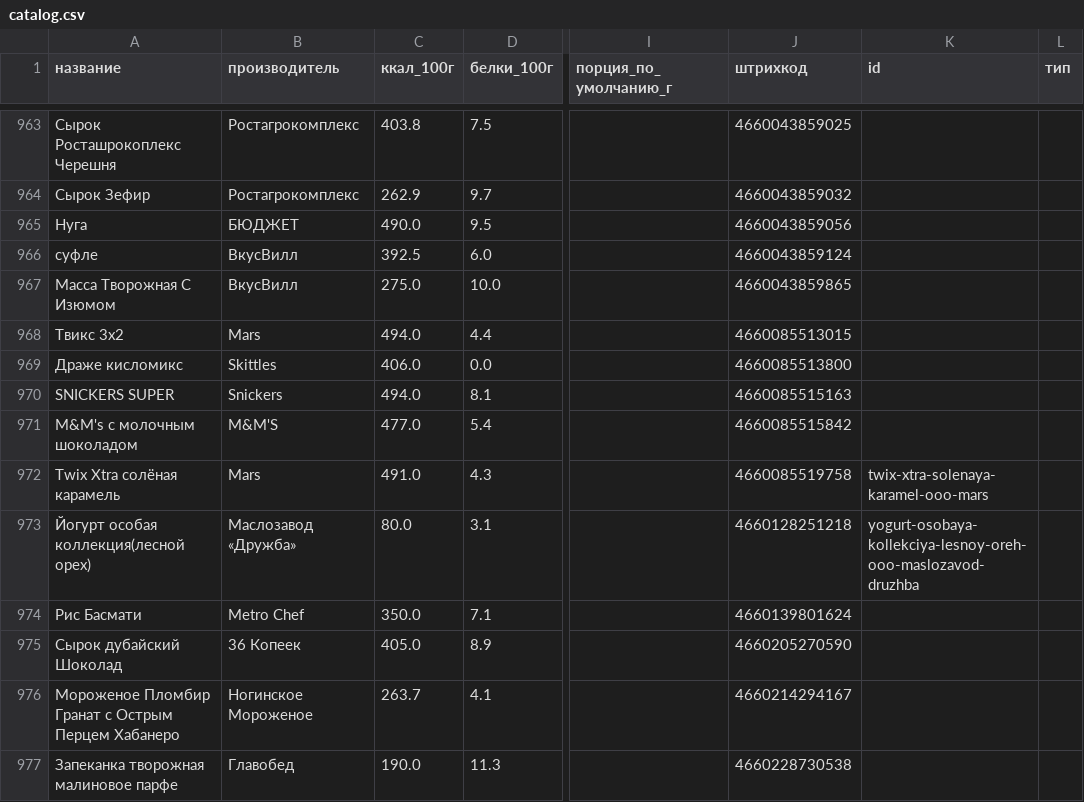
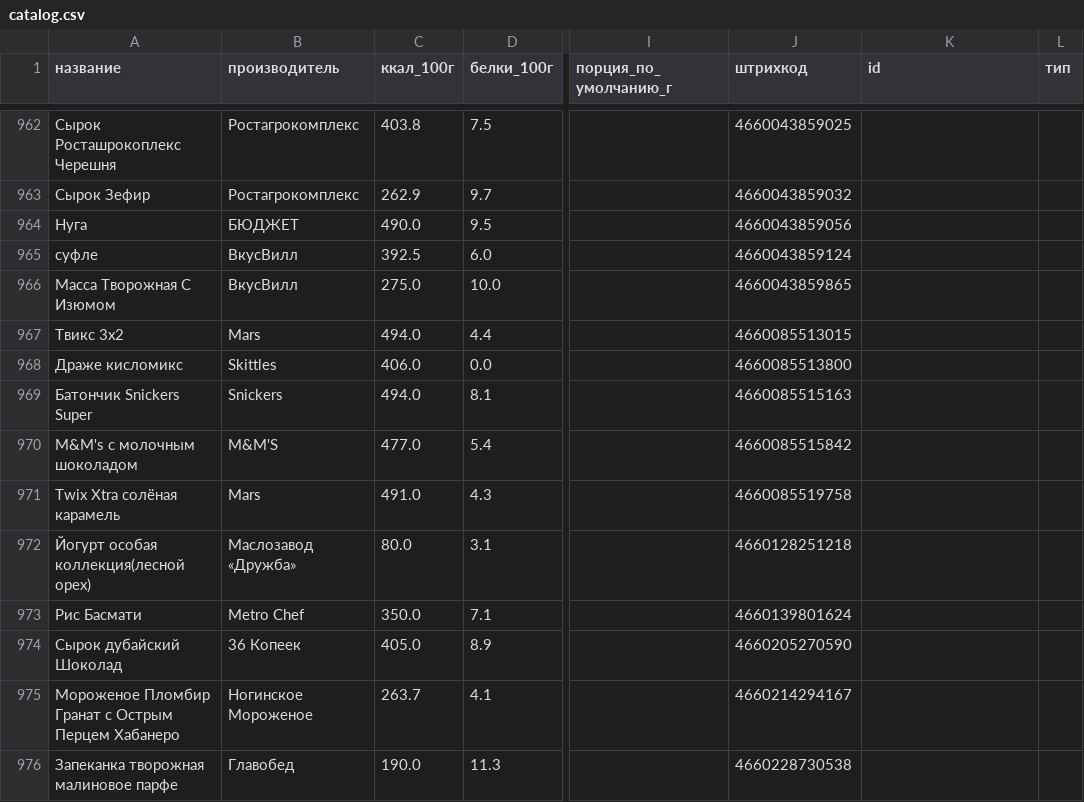
Before and after one commit to vmsafonov/calories-counter, a CSV file: catalog/catalog.csv, drawn as a sheet; only a part is shown, gaps mark what is left out; addresses are those after the commit; the diff covers the shown part only; the diff names each change by its address in the sheet, - before the commit and + after, or states it on an @@ line.

```diff
--- a/catalog/catalog.csv
+++ b/catalog/catalog.csv
-A969 (название): SNICKERS SUPER
+A969 (название): Батончик Snickers Super
-K971 (id): twix-xtra-solenaya-karamel-ooo-mars
+K971 (id): (empty)
-K972 (id): yogurt-osobaya-kollekciya-lesnoy-oreh-ooo-maslozavod-druzhba
+K972 (id): (empty)
```
Also changed, not shown: 2 removed rows and 145 edited cells elsewhere in this file, 2 other files.
